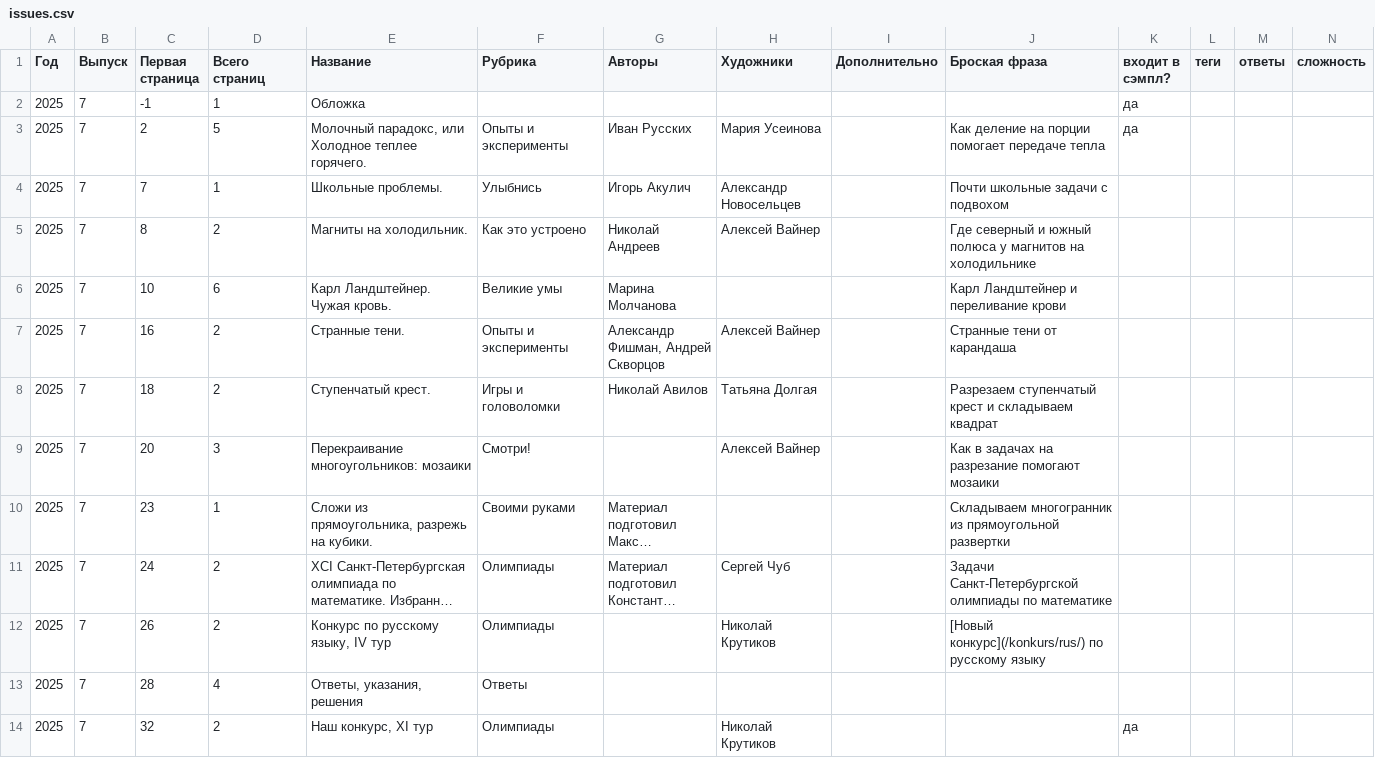
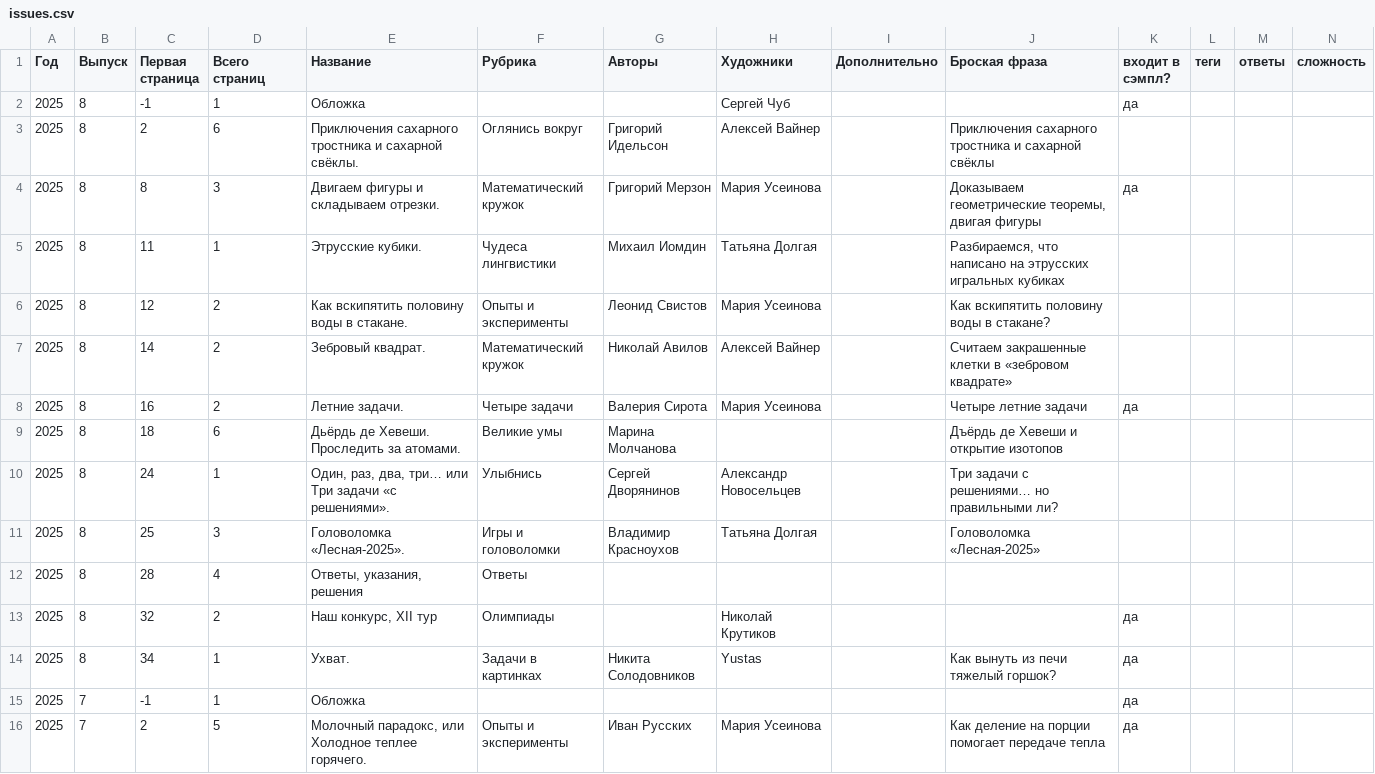
Before and after one commit to kvantik/hugo-kvantik, a CSV file: resources/csv/issues.csv, drawn as a sheet; only a part is shown; the shorter side is filled out with more unchanged rows; long unchanged cells end in ….

```diff
--- a/resources/csv/issues.csv
+++ b/resources/csv/issues.csv
@@ -1,2 +1,15 @@
 Год,Выпуск,Первая страница,Всего страниц,Название,Рубрика,Авторы,Художники,Дополнительно,Броская фраза,входит в сэмпл?,теги,ответы,сложность
+2025,8,-1,1,Обложка,,,Сергей Чуб,,,да,,,
+2025,8,2,6,Приключения сахарного тростника и сахарной свёклы.,Оглянись вокруг,Григорий Идельсон,Алексей Вайнер,,Приключения сахарного тростника и сахарной свёклы,,,,
+2025,8,8,3,Двигаем фигуры и складываем отрезки.,Математический кружок,Григорий Мерзон,Мария Усеинова,,"Доказываем геометрические теоремы, двигая фигуры",да,,,
+2025,8,11,1,Этрусские кубики.,Чудеса лингвистики,Михаил Иомдин,Татьяна Долгая,,"Разбираемся, что написано на этрусских игральных кубиках",,,,
+2025,8,12,2,Как вскипятить половину воды в стакане.,Опыты и эксперименты,Леонид Свистов,Мария Усеинова,,Как вскипятить половину воды в стакане?,,,,
+2025,8,14,2,Зебровый квадрат.,Математический кружок,Николай Авилов,Алексей Вайнер,,Считаем закрашенные клетки в «зебровом квадрате»,,,,
+2025,8,16,2,Летние задачи.,Четыре задачи,Валерия Сирота,Мария Усеинова,,Четыре летние задачи,да,,,
+2025,8,18,6,Дьёрдь де Хевеши. Проследить за атомами.,Великие умы,Марина Молчанова,,,Дъёрдь де Хевеши и открытие изотопов,,,,
+2025,8,24,1,"Один, раз, два, три… или Три задачи «с решениями».",Улыбнись,Сергей Дворянинов,Александр Новосельцев,,Три задачи с решениями… но правильными ли?,,,,
+2025,8,25,3,Головоломка «Лесная-2025».,Игры и головоломки,Владимир Красноухов,Татьяна Долгая,,Головоломка «Лесная-2025»,,,,
+2025,8,28,4,"Ответы, указания, решения",Ответы,,,,,,,,
+2025,8,32,2,"Наш конкурс, ХII тур",Олимпиады,,Николай Крутиков,,,да,,,
+2025,8,34,1,Ухват.,Задачи в картинках,Никита Солодовников,Yustas,,Как вынуть из печи тяжелый горшок?,да,,,
 2025,7,-1,1,Обложка,,,,,,да,,,
```
Also changed, not shown: resources/csv/issues-buy.csv, 3 other files.
